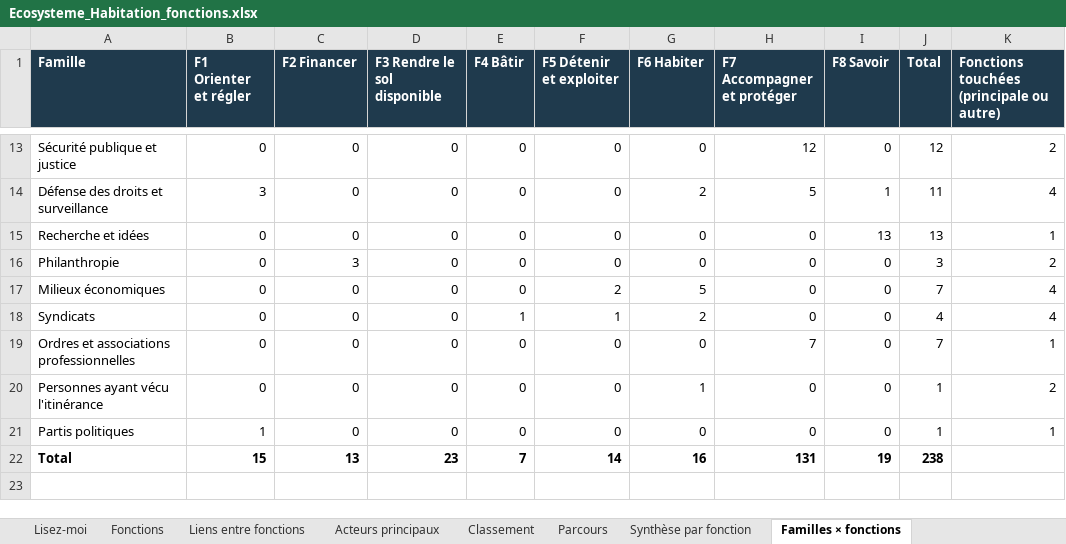
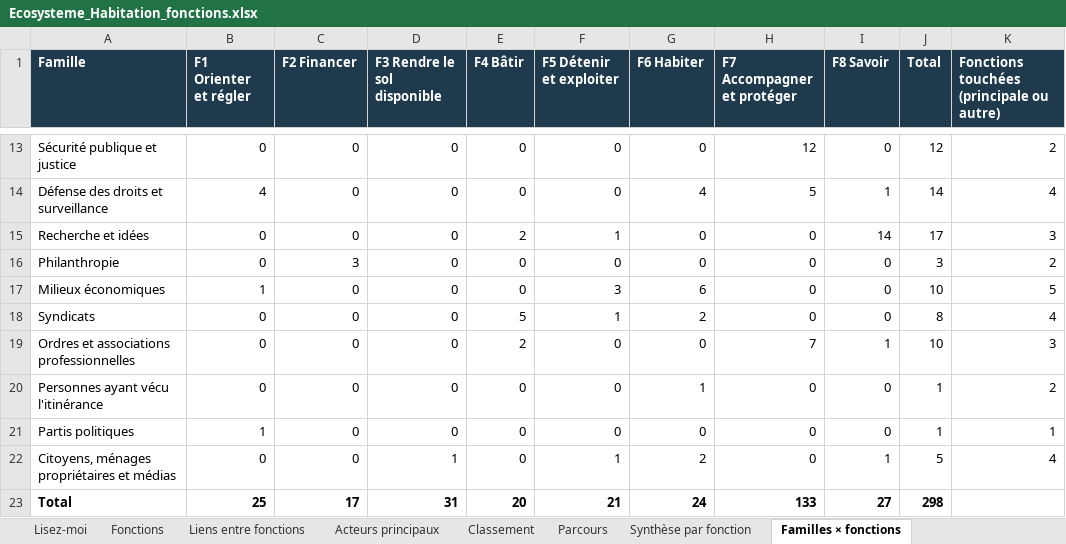
Before and after one commit to Syl77qc/habitation_itinerance, an Excel workbook: Ecosysteme_Habitation_fonctions.xlsx, sheet Familles × fonctions, drawn as a sheet; only a part is shown, gaps mark what is left out; values as stored, in another font and other column widths than the file's, no borders; addresses are those after the commit; the diff covers the shown part only; the diff names each change by its address in the sheet, - before the commit and + after, or states it on an @@ line.

```diff
--- a/Ecosysteme_Habitation_fonctions.xlsx (sheet Familles × fonctions)
+++ b/Ecosysteme_Habitation_fonctions.xlsx (sheet Familles × fonctions)
-B14 (F1 Orienter et régler): 3
+B14 (F1 Orienter et régler): 4
-G14 (F6 Habiter): 2
+G14 (F6 Habiter): 4
-J14 (Total): 11
+J14 (Total): 14
-E15 (F4 Bâtir): 0
+E15 (F4 Bâtir): 2
-F15 (F5 Détenir et exploiter): 0
+F15 (F5 Détenir et exploiter): 1
-I15 (F8 Savoir): 13
+I15 (F8 Savoir): 14
-J15 (Total): 13
+J15 (Total): 17
-K15: 1
+K15: 3
-B17 (F1 Orienter et régler): 0
+B17 (F1 Orienter et régler): 1
-F17 (F5 Détenir et exploiter): 2
+F17 (F5 Détenir et exploiter): 3
-G17 (F6 Habiter): 5
+G17 (F6 Habiter): 6
-J17 (Total): 7
+J17 (Total): 10
-K17: 4
+K17: 5
-E18 (F4 Bâtir): 1
+E18 (F4 Bâtir): 5
-J18 (Total): 4
+J18 (Total): 8
-E19 (F4 Bâtir): 0
+E19 (F4 Bâtir): 2
-I19 (F8 Savoir): 0
+I19 (F8 Savoir): 1
-J19 (Total): 7
+J19 (Total): 10
-K19: 1
+K19: 3
+row 22: Citoyens, ménages propriétaires et médias | 0 | 0 | 1 | 0 | 1 | 2 | 0 | 1 | 5 | 4
-B23 (F1 Orienter et régler): 15
+B23 (F1 Orienter et régler): 25
-C23 (F2 Financer): 13
+C23 (F2 Financer): 17
-D23 (F3 Rendre le sol disponible): 23
+D23 (F3 Rendre le sol disponible): 31
-E23 (F4 Bâtir): 7
+E23 (F4 Bâtir): 20
-F23 (F5 Détenir et exploiter): 14
+F23 (F5 Détenir et exploiter): 21
-G23 (F6 Habiter): 16
+G23 (F6 Habiter): 24
-H23 (F7 Accompagner et protéger): 131
+H23 (F7 Accompagner et protéger): 133
-I23 (F8 Savoir): 19
+I23 (F8 Savoir): 27
-J23 (Total): 238
+J23 (Total): 298
```
Also changed, not shown: 34 edited cells elsewhere in this sheet, sheet Classement, sheet Acteurs principaux, sheet Fonctions, sheet Synthèse par fonction, sheet Lisez-moi, Parties_prenantes_habitation_itinerance.xlsx, 3 other files.
